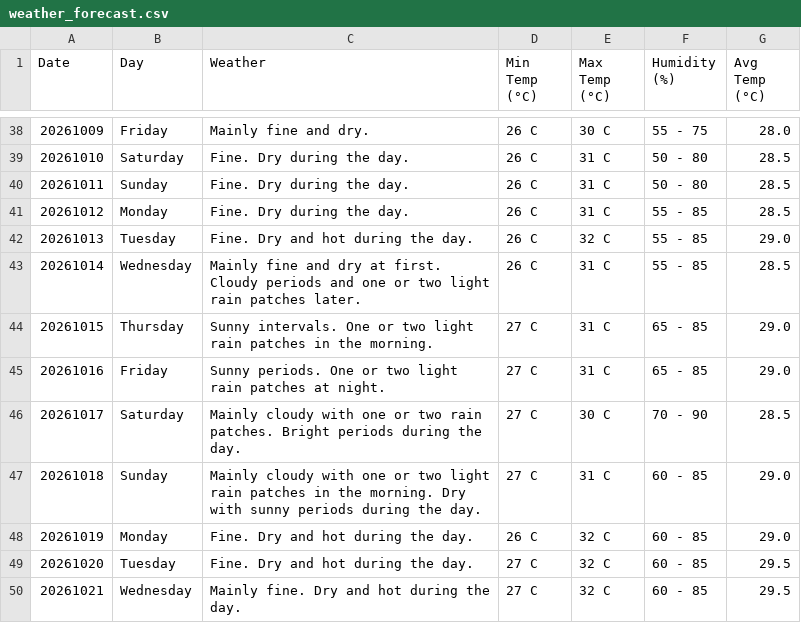
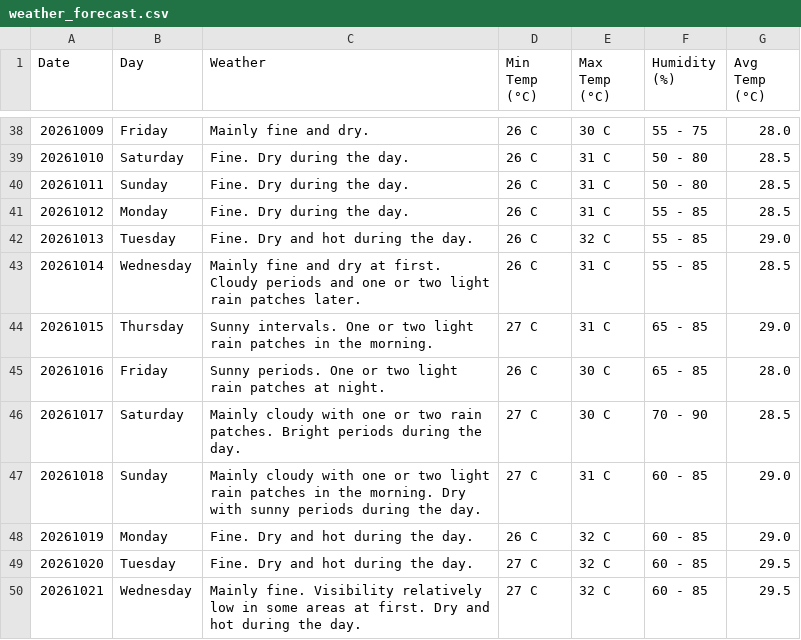
Before and after one commit to claymorewatchout-ops/weather-crawler, a CSV file: weather_forecast.csv, drawn as a sheet; only a part is shown, gaps mark what is left out.

```diff
--- a/weather_forecast.csv
+++ b/weather_forecast.csv
@@ -44,3 +44,3 @@ Date,Day,Weather,Min Temp (°C),Max Temp (°C),Humidity (%),Avg Temp (°C)
 20261015,Thursday,Sunny intervals. One or two light rain patches in the morning.,27 C,31 C,65 - 85,29.0
-20261016,Friday,Sunny periods. One or two light rain patches at night.,27 C,31 C,65 - 85,29.0
+20261016,Friday,Sunny periods. One or two light rain patches at night.,26 C,30 C,65 - 85,28.0
 20261017,Saturday,Mainly cloudy with one or two rain patches. Bright periods during the day.,27 C,30 C,70 - 90,28.5
@@ -49,2 +49,2 @@ Date,Day,Weather,Min Temp (°C),Max Temp (°C),Humidity (%),Avg Temp (°C)
 20261020,Tuesday,Fine. Dry and hot during the day.,27 C,32 C,60 - 85,29.5
-20261021,Wednesday,Mainly fine. Dry and hot during the day.,27 C,32 C,60 - 85,29.5
+20261021,Wednesday,Mainly fine. Visibility relatively low in some areas at first. Dry and hot during the day.,27 C,32 C,60 - 85,29.5
```
